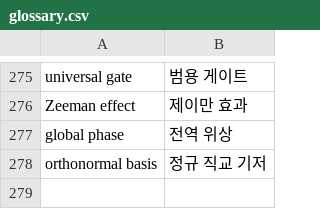
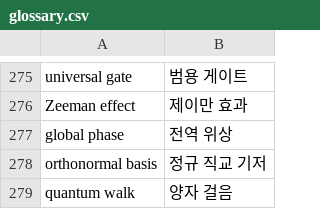
Before and after one commit to QuantumComputingKorea/Quantum-Computing-Glossary, a CSV file: glossary.csv, drawn as a sheet; only a part is shown, gaps mark what is left out.

Commit message:
Update glossary.csv

```diff
--- a/glossary.csv
+++ b/glossary.csv
@@ -278 +278,2 @@ global phase, 전역 위상
 orthonormal basis, 정규 직교 기저
+quantum walk, 양자 걸음
```
